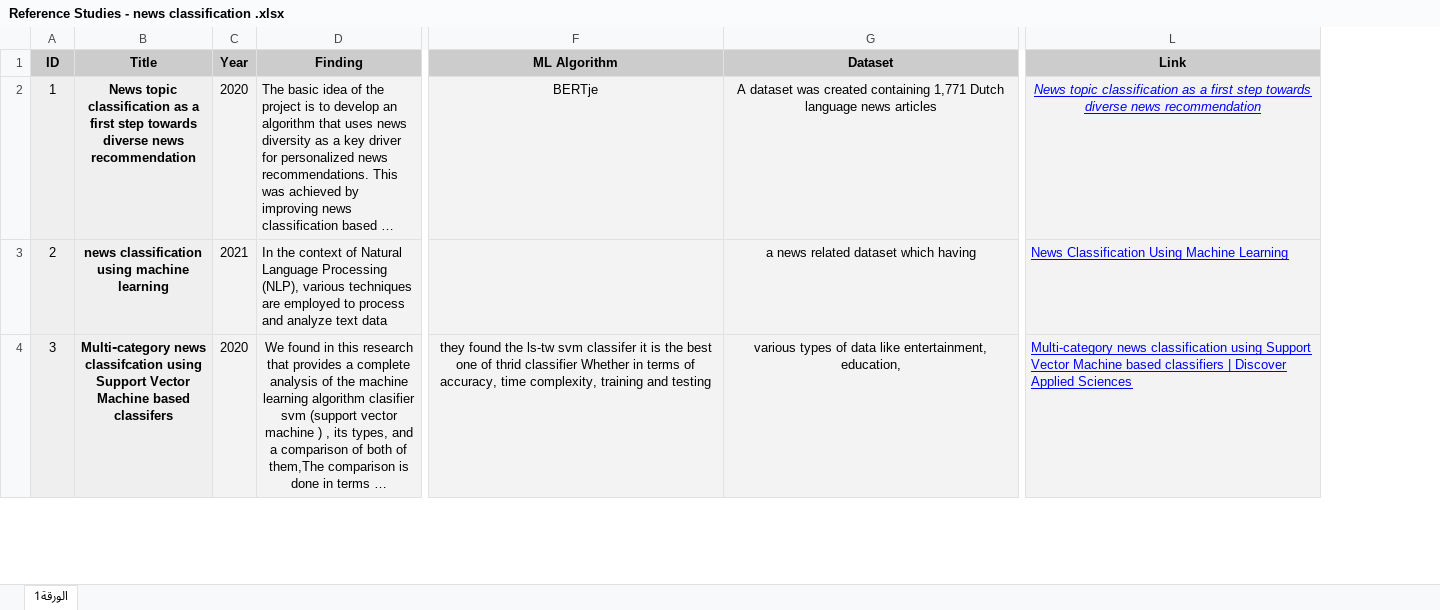
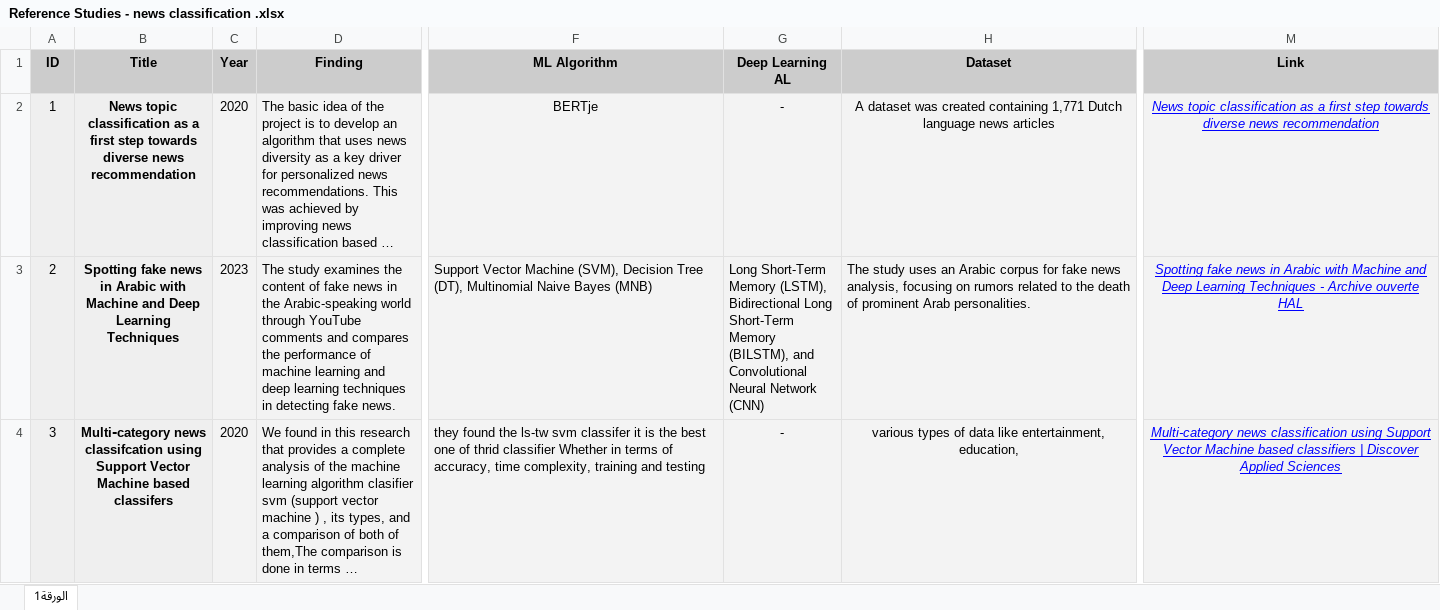
Before and after one commit to mn83680/news-classification-, an Excel workbook: Reference Studies - news classification .xlsx, sheet الورقة1, drawn as a sheet; only a part is shown, gaps mark what is left out; long unchanged cells end in …; values as stored, in another font and other column widths than the file's, no borders; charts and pictures not drawn; addresses are those after the commit; the diff covers the shown part only; the diff names each change by its address in the sheet, - before the commit and + after, or states it on an @@ line.

Commit message:
add data to sheet

```diff
--- a/Reference Studies - news classification .xlsx (sheet الورقة1)
+++ b/Reference Studies - news classification .xlsx (sheet الورقة1)
+column G (Deep Learning AL), rows 2-4: - | Long Short-Term Memory (LSTM), Bidirectional Long Short-Term Memory (BILSTM), and Convolutional Neural Network (CNN) | -
-B3 (Title): news classification using machine learning
+B3 (Title): Spotting fake news in Arabic with Machine and Deep Learning Techniques
-C3 (Year): 2021
+C3 (Year): 2023
-D3 (Finding): In the context of Natural Language Processing (NLP), various techniques are employed to process and analyze text data
+D3 (Finding): The study examines the content of fake news in the Arabic-speaking world through YouTube comments and compares the performance of machine learning and deep learning techniques in detecting fake news.
-F3 (ML Algorithm): (empty)
+F3 (ML Algorithm): Support Vector Machine (SVM), Decision Tree (DT), Multinomial Naive Bayes (MNB)
-H3 (Dataset): a news related dataset which having
+H3 (Dataset): The study uses an Arabic corpus for fake news analysis, focusing on rumors related to the death of prominent Arab personalities.
-H3 alignment: center
+H3 alignment: left
-M3 (Link): News Classification Using Machine Learning
+M3 (Link): Spotting fake news in Arabic with Machine and Deep Learning Techniques - Archive ouverte HAL
@@ M3:M4 italic: off → on, alignment: left → center @@
-D4 alignment: center
+D4 alignment: left
-F4 alignment: center
+F4 alignment: left
```
Also changed, not shown: 11 edited cells and cell formats elsewhere in this sheet.
